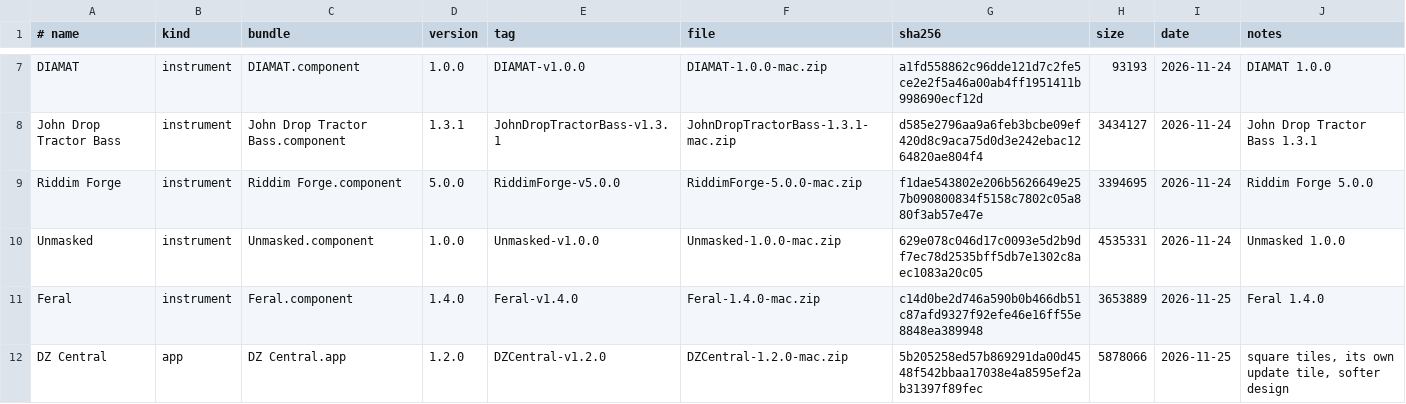
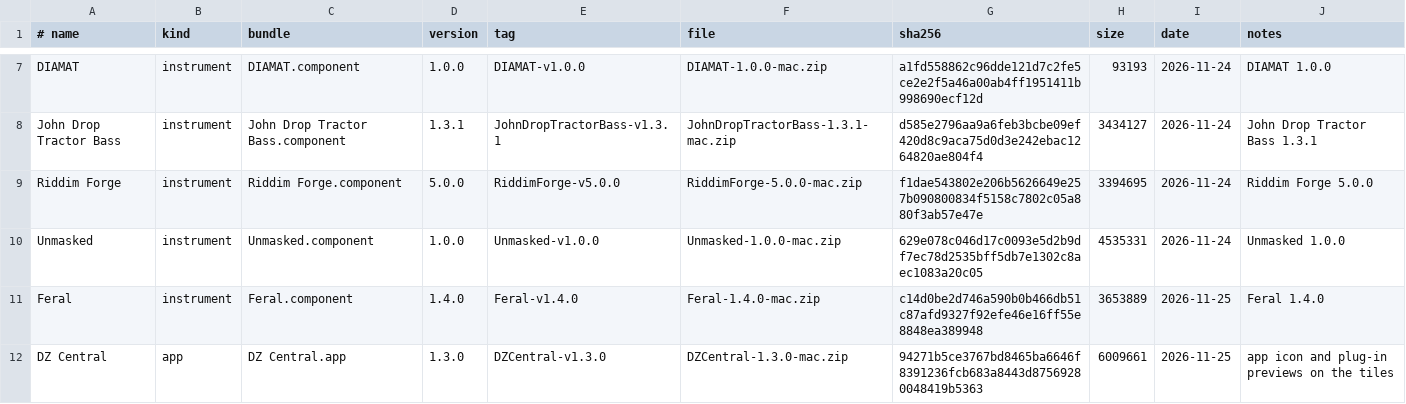
Before and after one commit to danstheproducer/dzs-releases, a TSV file: releases.tsv, drawn as a sheet; only a part is shown, gaps mark what is left out.

```diff
--- a/releases.tsv
+++ b/releases.tsv
@@ -11,2 +11,2 @@ Unmasked	instrument	Unmasked.component	1.0.0	Unmasked-v1.0.0	Unmasked-1.0.0-mac.
 Feral	instrument	Feral.component	1.4.0	Feral-v1.4.0	Feral-1.4.0-mac.zip	c14d0be2d746a590b0b466db51c87afd9327f92efe46e16ff55e8848ea389948	3653889	2026-11-25	Feral 1.4.0
-DZ Central	app	DZ Central.app	1.2.0	DZCentral-v1.2.0	DZCentral-1.2.0-mac.zip	5b205258ed57b869291da00d4548f542bbaa17038e4a8595ef2ab31397f89fec	5878066	2026-11-25	square tiles, its own update tile, softer design
+DZ Central	app	DZ Central.app	1.3.0	DZCentral-v1.3.0	DZCentral-1.3.0-mac.zip	94271b5ce3767bd8465ba6646f8391236fcb683a8443d87569280048419b5363	6009661	2026-11-25	app icon and plug-in previews on the tiles
```
Also changed, not shown: 2 other files.
